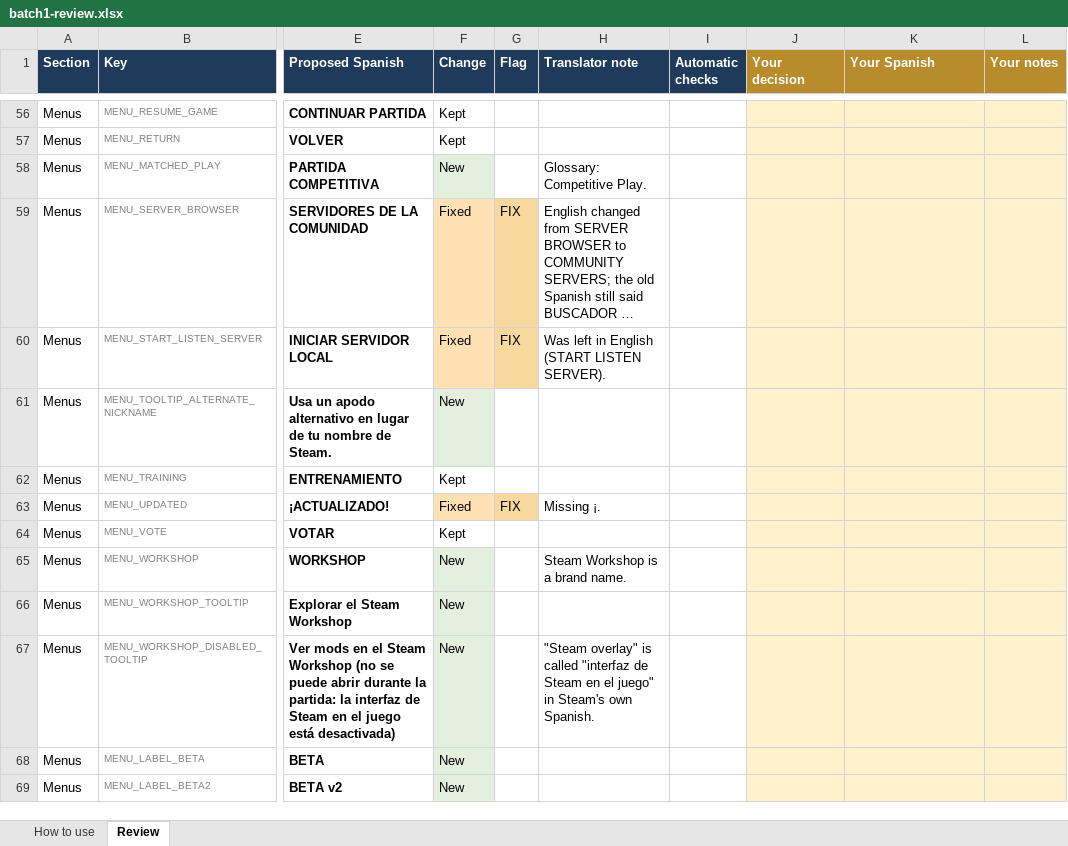
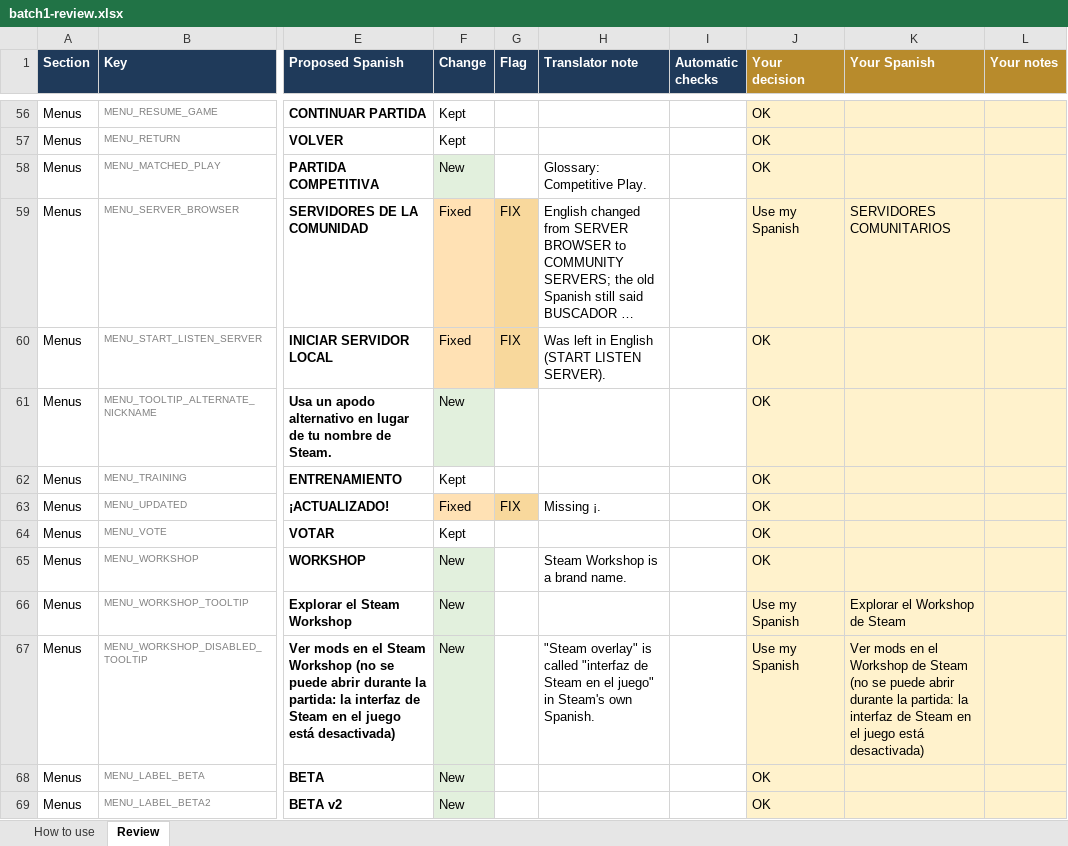
Before and after one commit to Bleuitup/NS2-Spanish-Translation, an Excel workbook: work/batch1/batch1-review.xlsx, sheet Review, drawn as a sheet; only a part is shown, gaps mark what is left out; long unchanged cells end in …; values as stored, in another font and other column widths than the file's, no borders; the diff covers the shown part only; the diff names each change by its address in the sheet, - before the commit and + after, or states it on an @@ line.

```diff
--- a/work/batch1/batch1-review.xlsx (sheet Review)
+++ b/work/batch1/batch1-review.xlsx (sheet Review)
-J56:J58 (Your decision): (empty)
+J56:J58 (Your decision): OK
-J59 (Your decision): (empty)
+J59 (Your decision): Use my Spanish
-K59 (Your Spanish): (empty)
+K59 (Your Spanish): SERVIDORES COMUNITARIOS
-J60:J65 (Your decision): (empty)
+J60:J65 (Your decision): OK
-J66:J67 (Your decision): (empty)
+J66:J67 (Your decision): Use my Spanish
-K66 (Your Spanish): (empty)
+K66 (Your Spanish): Explorar el Workshop de Steam
-K67 (Your Spanish): (empty)
+K67 (Your Spanish): Ver mods en el Workshop de Steam (no se puede abrir durante la partida: la interfaz de Steam en el juego está desactivada)
-J68:J69 (Your decision): (empty)
+J68:J69 (Your decision): OK
```
Also changed, not shown: 572 edited cells elsewhere in this sheet, sheet How to use, 12 other files.
